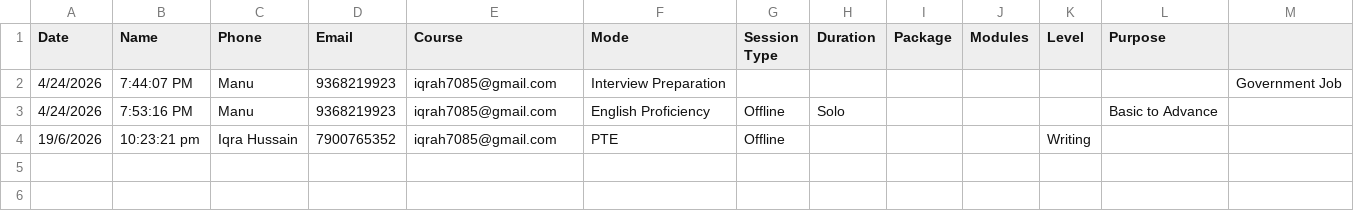
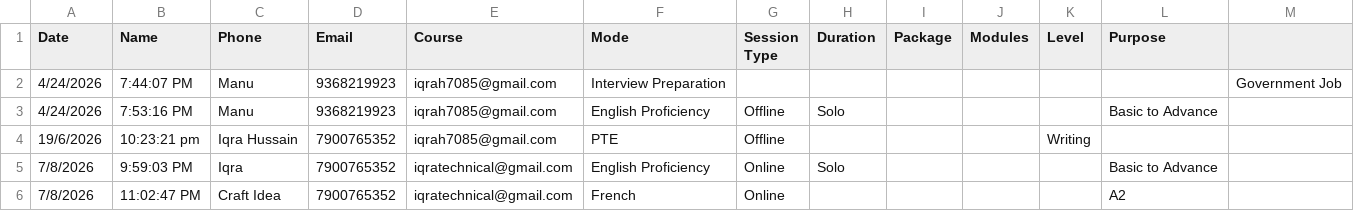
Before and after one commit to Iqra-hussain235/InternationalInstituteOfLanguage, a CSV file: backend/data/academy_enquiries.csv, drawn as a sheet; the diff names each change by its address in the sheet, - before the commit and + after, or states it on an @@ line.

```diff
--- a/backend/data/academy_enquiries.csv
+++ b/backend/data/academy_enquiries.csv
+row 5: 7/8/2026 | 9:59:03 PM | Iqra | 7900765352 | iqratechnical@gmail.com | English Proficiency | Online | Solo |  |  |  | Basic to Advance
+row 6: 7/8/2026 | 11:02:47 PM | Craft Idea | 7900765352 | iqratechnical@gmail.com | French | Online |  |  |  |  | A2
```
Also changed, not shown: backend/data/general_enquiries.csv, 15 other files.
